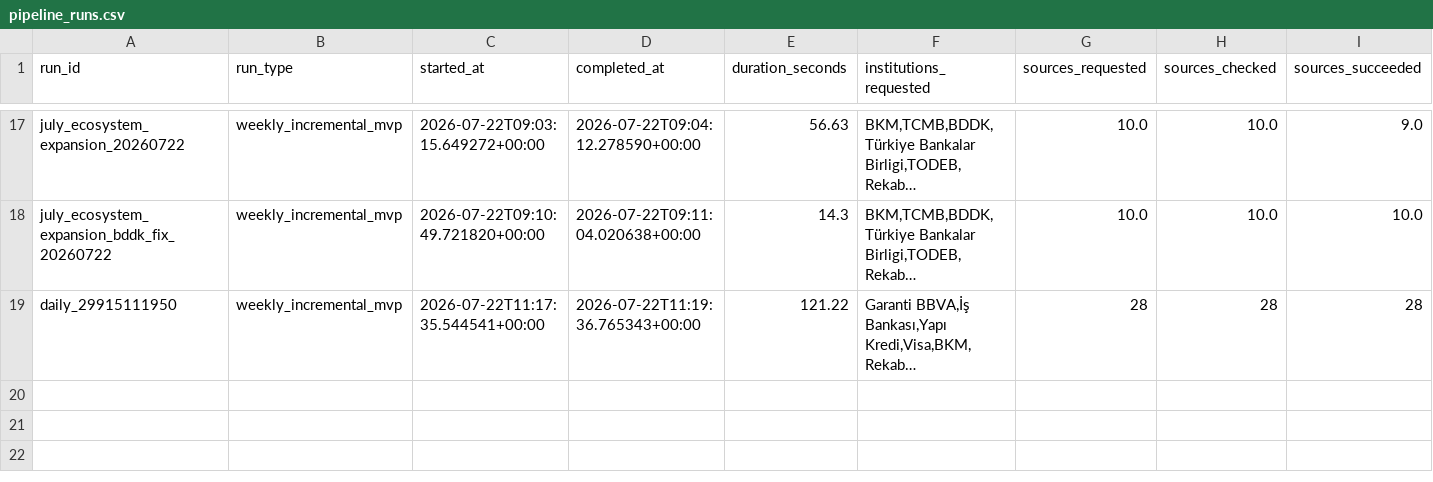
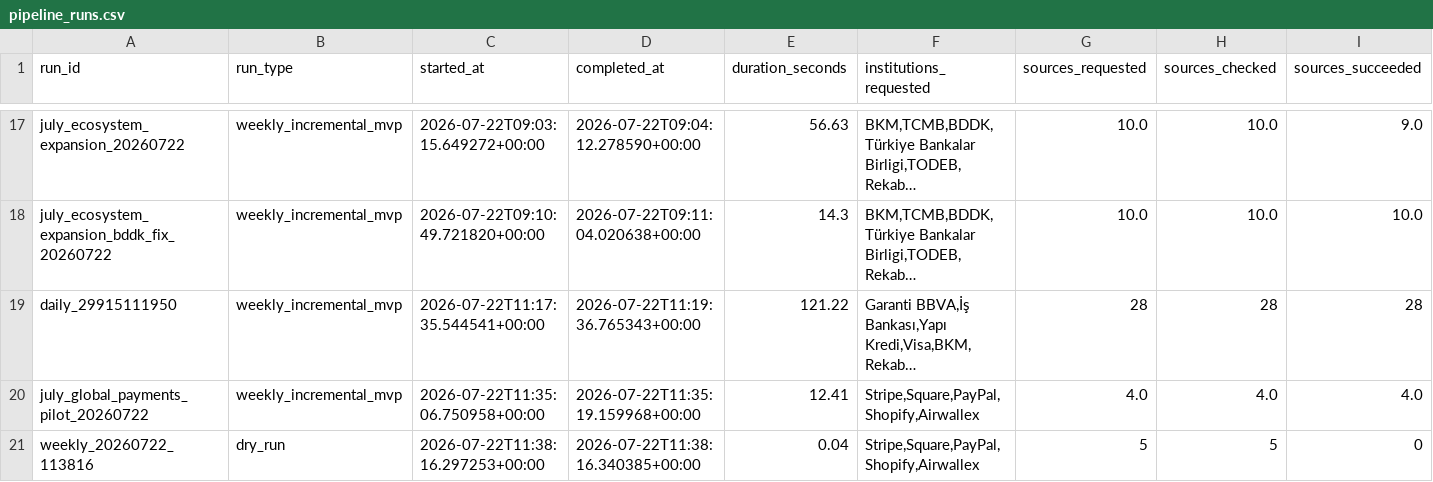
Before and after one commit to ekowiggins-dotcom/ardakobibenchmark, a CSV file: data/pipeline_runs.csv, drawn as a sheet; only a part is shown, gaps mark what is left out; long unchanged cells end in …; rows hold the shown columns only; the diff names each change by its address in the sheet, - before the commit and + after, or states it on an @@ line.

```diff
--- a/data/pipeline_runs.csv
+++ b/data/pipeline_runs.csv
+row 20: july_global_payments_pilot_20260722 | weekly_incremental_mvp | 2026-07-22T11:35:06.750958+00:00 | 2026-07-22T11:35:19.159968+00:00 | 12.41 | Stripe,Square,PayPal,Shopify,Airwallex | 4.0 | 4.0 | 4.0
+row 21: weekly_20260722_113816 | dry_run | 2026-07-22T11:38:16.297253+00:00 | 2026-07-22T11:38:16.340385+00:00 | 0.04 | Stripe,Square,PayPal,Shopify,Airwallex | 5 | 5 | 0
```
Also changed, not shown: data/raw_documents_metadata.csv, data/recent_item_archive.csv, 9 other files.
